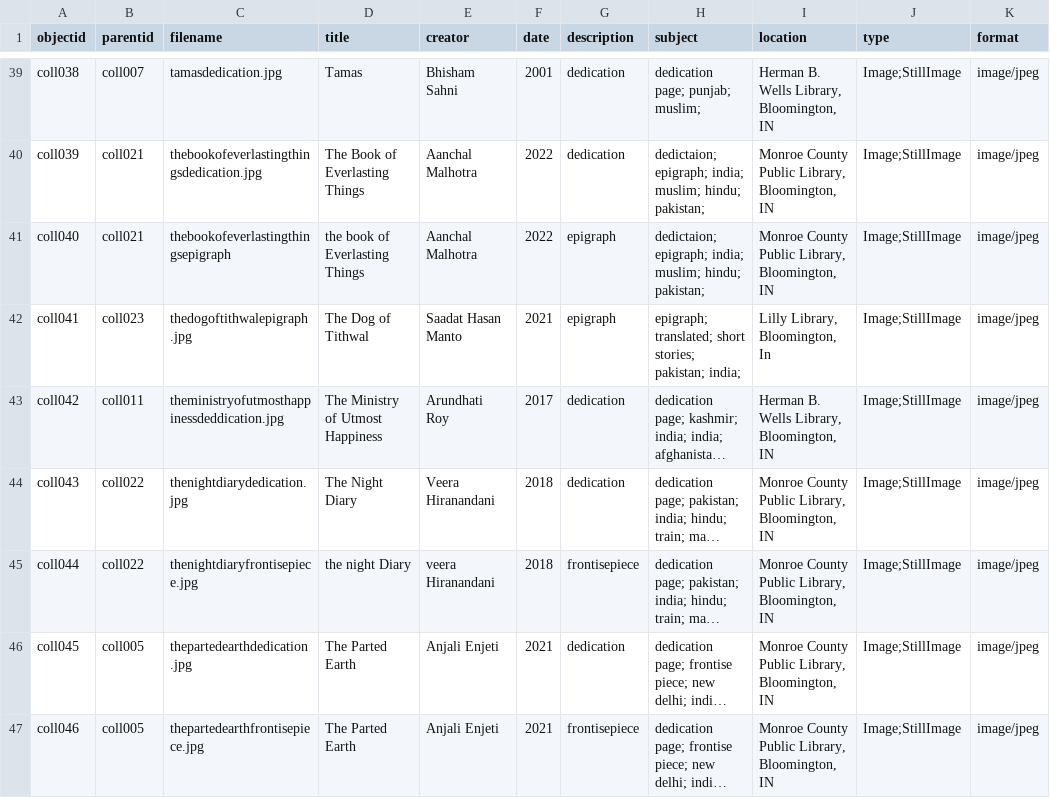
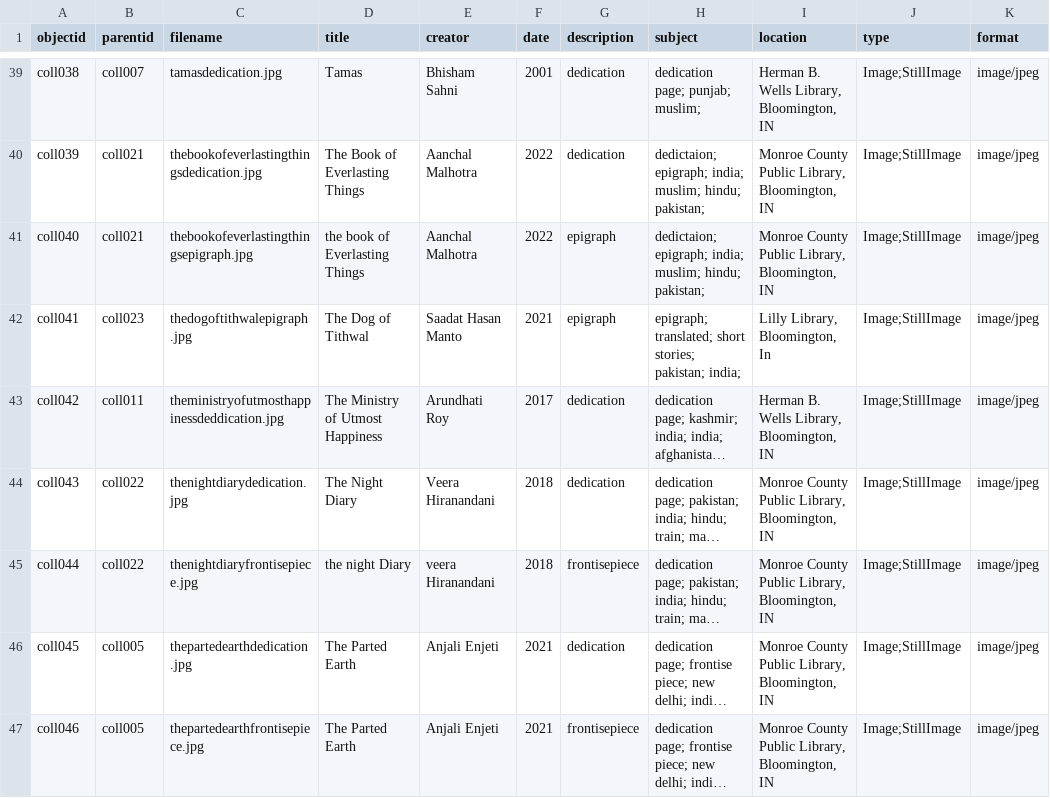
Before and after one commit to mmqadri/partitionliterature, a CSV file: _data/datai.csv, drawn as a sheet; only a part is shown, gaps mark what is left out; long unchanged cells end in …; the diff names each change by its address in the sheet, - before the commit and + after, or states it on an @@ line.

Commit message:
Update datai.csv

```diff
--- a/_data/datai.csv
+++ b/_data/datai.csv
-C41 (filename): thebookofeverlastingthingsepigraph
+C41 (filename): thebookofeverlastingthingsepigraph.jpg
```
